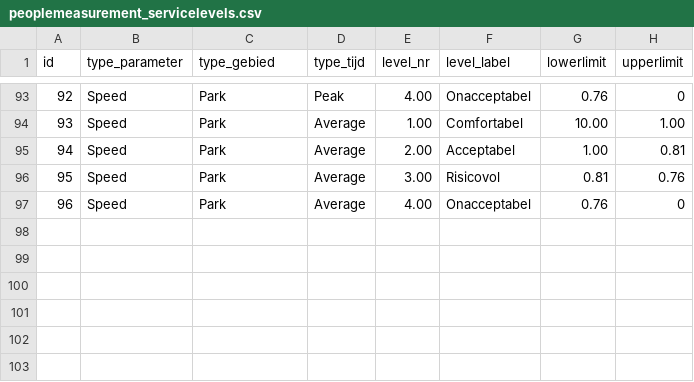
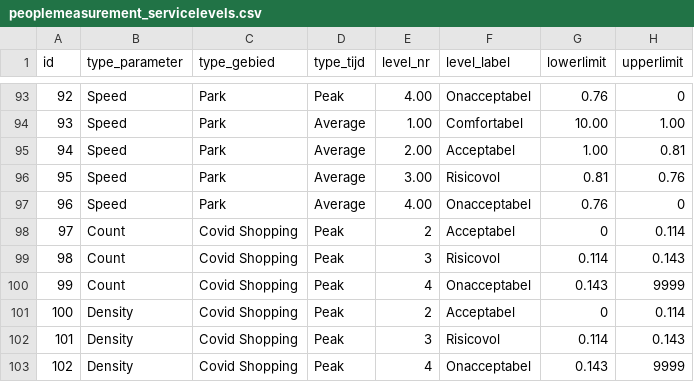
Before and after one commit to Amsterdam/waarnemingen-mensen, a CSV file: src/peoplemeasurement/csv_imports/data/peoplemeasurement_servicelevels.csv, drawn as a sheet; only a part is shown, gaps mark what is left out.

Commit message:
Added additional servicelevels

```diff
--- a/src/peoplemeasurement/csv_imports/data/peoplemeasurement_servicelevels.csv
+++ b/src/peoplemeasurement/csv_imports/data/peoplemeasurement_servicelevels.csv
@@ -97 +97,7 @@ id;type_parameter;type_gebied;type_tijd;level_nr;level_label;lowerlimit;upperlim
 96;Speed;Park;Average;4.00;Onacceptabel;0.76;0
+97;Count;Covid Shopping;Peak;2;Acceptabel;0;0.114
+98;Count;Covid Shopping;Peak;3;Risicovol;0.114;0.143
+99;Count;Covid Shopping;Peak;4;Onacceptabel;0.143;9999
+100;Density;Covid Shopping;Peak;2;Acceptabel;0;0.114
+101;Density;Covid Shopping;Peak;3;Risicovol;0.114;0.143
+102;Density;Covid Shopping;Peak;4;Onacceptabel;0.143;9999
```
Also changed, not shown: 1 other file.
